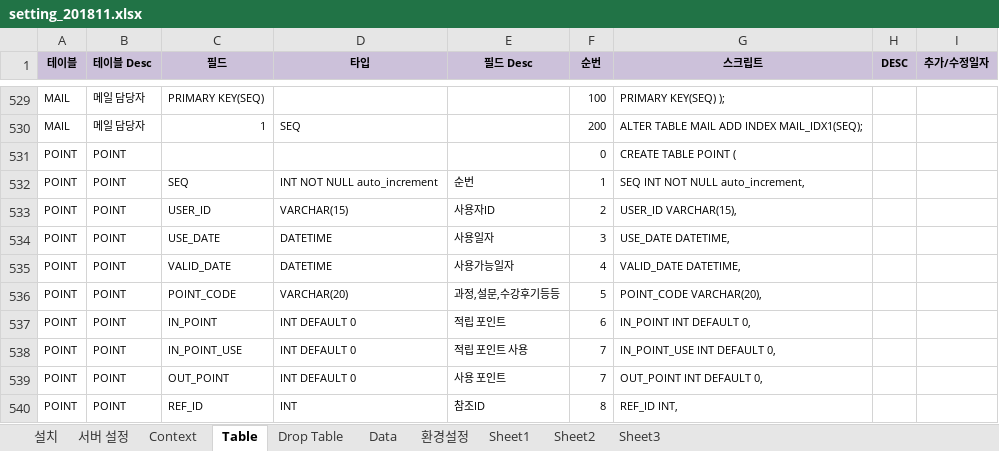
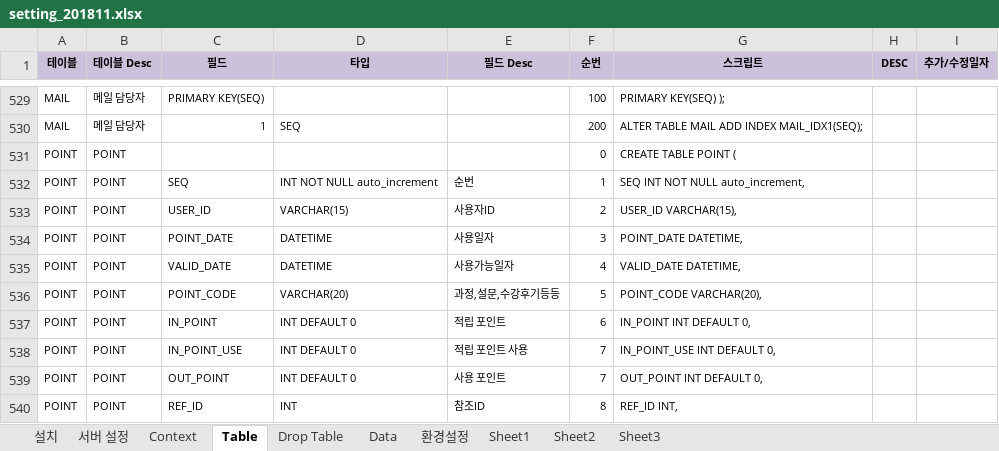
Before and after one commit to limsm9449/lms, an Excel workbook: readme/setting_201811.xlsx, sheet Table, drawn as a sheet; only a part is shown, gaps mark what is left out; values as stored, in another font and other column widths than the file's, no borders; the diff covers the shown part only; the diff names each change by its address in the sheet, - before the commit and + after, or states it on an @@ line.

```diff
--- a/readme/setting_201811.xlsx (sheet Table)
+++ b/readme/setting_201811.xlsx (sheet Table)
-C534 (필드): USE_DATE
+C534 (필드): POINT_DATE
-G534 (스크립트): USE_DATE DATETIME,
+G534 (스크립트): POINT_DATE DATETIME,
```
Also changed, not shown: 3 added rows and 23 edited cells elsewhere in this sheet, sheet Data, formulas that keep their value, 53 other files.
